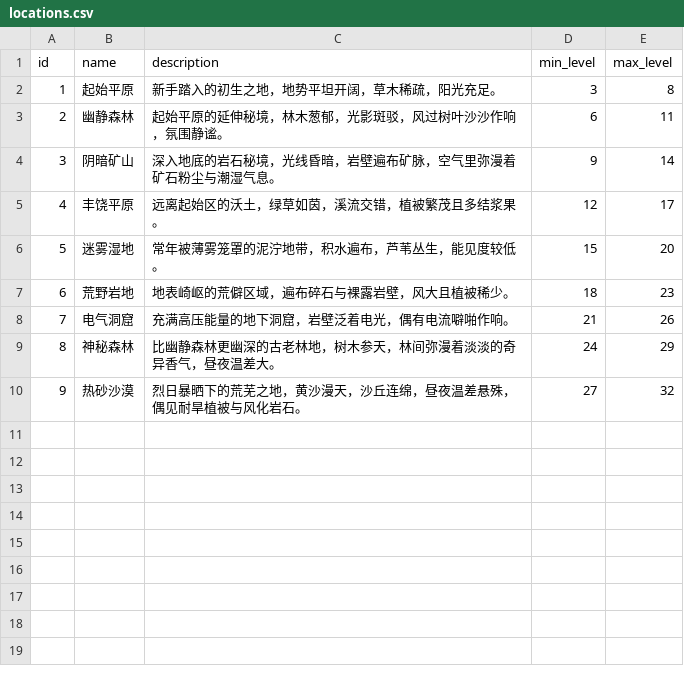
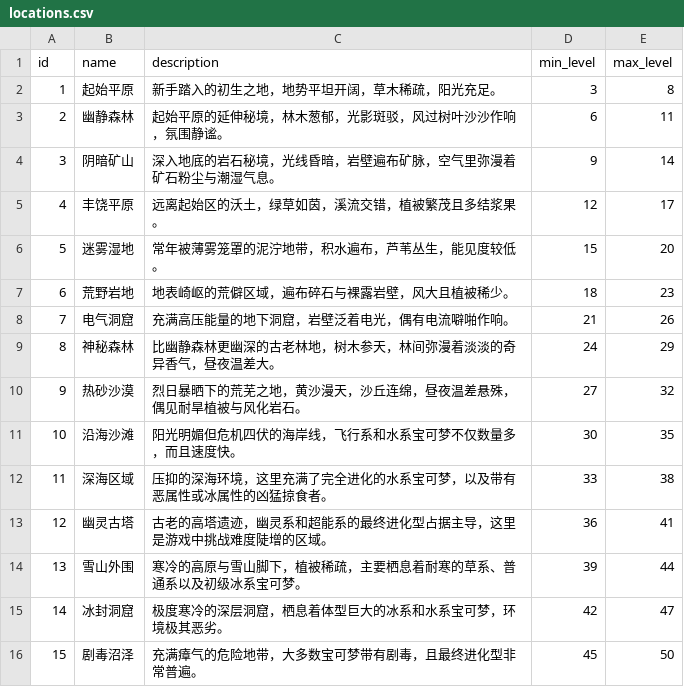
Before and after one commit to k1ngr4m/astrbot_plugin_pokemon, a CSV file: assets/data/v3/locations.csv, drawn as a sheet.

```diff
--- a/assets/data/v3/locations.csv
+++ b/assets/data/v3/locations.csv
@@ -10 +10,7 @@ id,name,description,min_level,max_level
 9,热砂沙漠,烈日暴晒下的荒芜之地，黄沙漫天，沙丘连绵，昼夜温差悬殊，偶见耐旱植被与风化岩石。,27,32
+10,沿海沙滩,阳光明媚但危机四伏的海岸线，飞行系和水系宝可梦不仅数量多，而且速度快。,30,35
+11,深海区域,压抑的深海环境，这里充满了完全进化的水系宝可梦，以及带有恶属性或冰属性的凶猛掠食者。,33,38
+12,幽灵古塔,古老的高塔遗迹，幽灵系和超能系的最终进化型占据主导，这里是游戏中挑战难度陡增的区域。,36,41
+13,雪山外围,寒冷的高原与雪山脚下，植被稀疏，主要栖息着耐寒的草系、普通系以及初级冰系宝可梦。,39,44
+14,冰封洞窟,极度寒冷的深层洞窟，栖息着体型巨大的冰系和水系宝可梦，环境极其恶劣。,42,47
+15,剧毒沼泽,充满瘴气的危险地带，大多数宝可梦带有剧毒，且最终进化型非常普遍。,45,50
```
Also changed, not shown: assets/data/v3/location_pokemon.csv, 1 other file.
